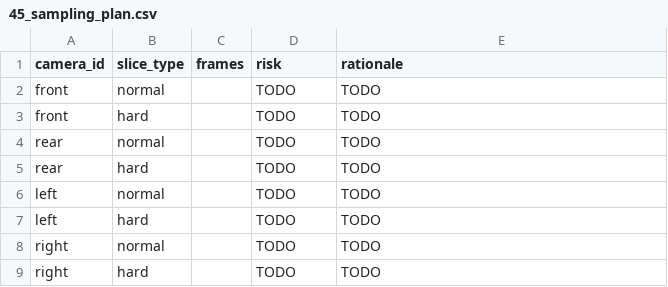
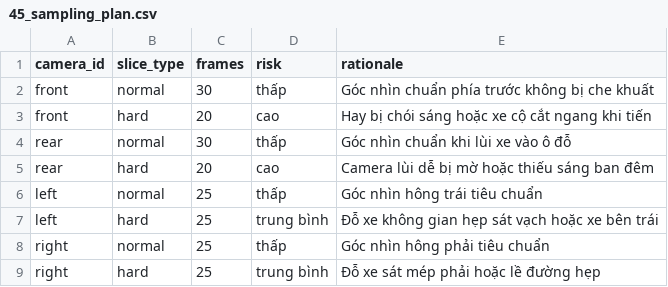
Before and after one commit to HNghiaLe/K4-DAY11-LeHuuNghia-2A202602285, a CSV file: submission/45_sampling_plan.csv, drawn as a sheet.

```diff
--- a/submission/45_sampling_plan.csv
+++ b/submission/45_sampling_plan.csv
@@ -1,9 +1,9 @@
 camera_id,slice_type,frames,risk,rationale
-front,normal,,TODO,TODO
-front,hard,,TODO,TODO
-rear,normal,,TODO,TODO
-rear,hard,,TODO,TODO
-left,normal,,TODO,TODO
-left,hard,,TODO,TODO
-right,normal,,TODO,TODO
-right,hard,,TODO,TODO
+front,normal,30,thấp,Góc nhìn chuẩn phía trước không bị che khuất
+front,hard,20,cao,Hay bị chói sáng hoặc xe cộ cắt ngang khi tiến
+rear,normal,30,thấp,Góc nhìn chuẩn khi lùi xe vào ô đỗ
+rear,hard,20,cao,Camera lùi dễ bị mờ hoặc thiếu sáng ban đêm
+left,normal,25,thấp,Góc nhìn hông trái tiêu chuẩn
+left,hard,25,trung bình,Đỗ xe không gian hẹp sát vạch hoặc xe bên trái
+right,normal,25,thấp,Góc nhìn hông phải tiêu chuẩn
+right,hard,25,trung bình,Đỗ xe sát mép phải hoặc lề đường hẹp
```
Also changed, not shown: 41 other files.
